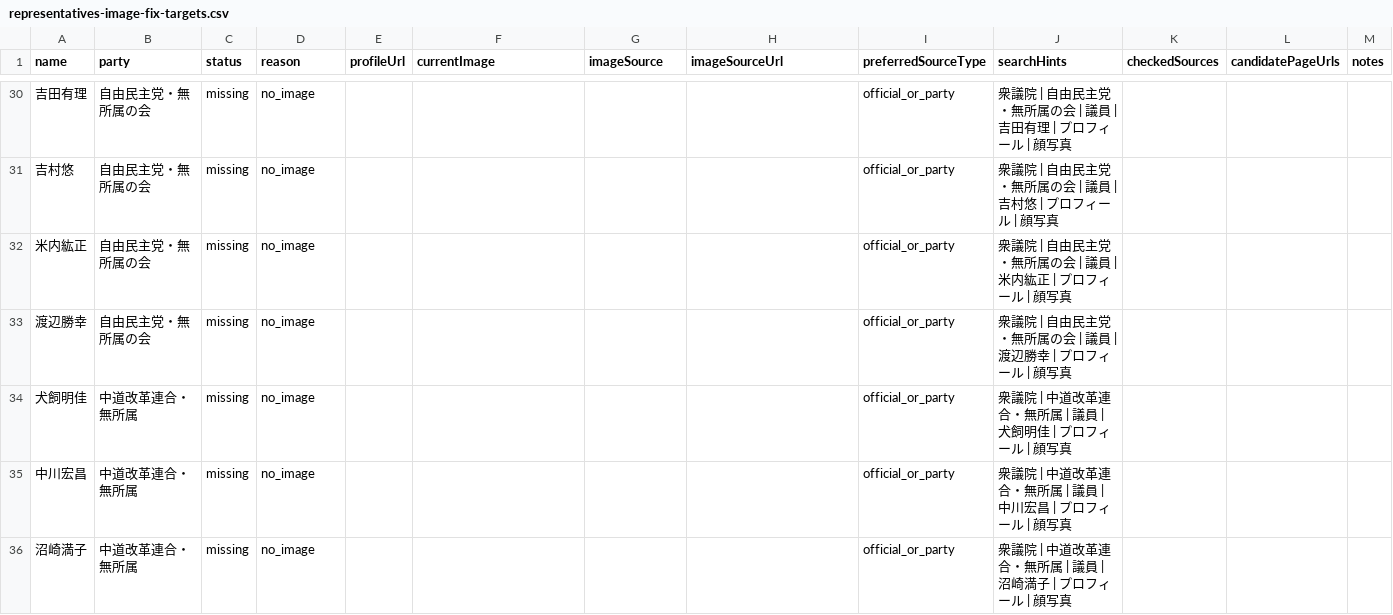
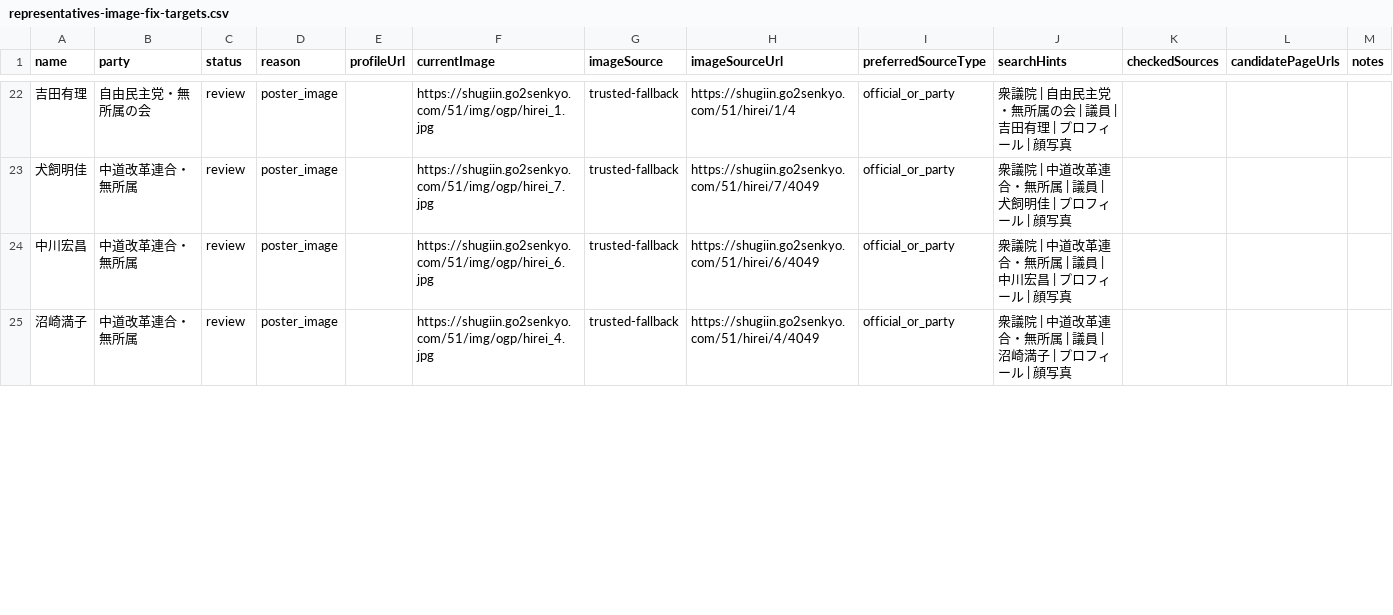
Before and after one commit to taiajitian-tech/senate-quiz-pwa, a CSV file: web/public/data/representatives-image-fix-targets.csv, drawn as a sheet; only a part is shown, gaps mark what is left out; the diff covers the shown part only.

```diff
--- a/web/public/data/representatives-image-fix-targets.csv
+++ b/web/public/data/representatives-image-fix-targets.csv
@@ -30,7 +22,4 @@ name,party,status,reason,profileUrl,currentImage,imageSource,imageSourceUrl,pref
-"吉田有理","自由民主党・無所属の会","missing","no_image","","","","","official_or_party","衆議院 | 自由民主党・無所属の会 | 議員 | 吉田有理 | プロフィール | 顔写真","","",""
-"吉村悠","自由民主党・無所属の会","missing","no_image","","","","","official_or_party","衆議院 | 自由民主党・無所属の会 | 議員 | 吉村悠 | プロフィール | 顔写真","","",""
-"米内紘正","自由民主党・無所属の会","missing","no_image","","","","","official_or_party","衆議院 | 自由民主党・無所属の会 | 議員 | 米内紘正 | プロフィール | 顔写真","","",""
-"渡辺勝幸","自由民主党・無所属の会","missing","no_image","","","","","official_or_party","衆議院 | 自由民主党・無所属の会 | 議員 | 渡辺勝幸 | プロフィール | 顔写真","","",""
-"犬飼明佳","中道改革連合・無所属","missing","no_image","","","","","official_or_party","衆議院 | 中道改革連合・無所属 | 議員 | 犬飼明佳 | プロフィール | 顔写真","","",""
-"中川宏昌","中道改革連合・無所属","missing","no_image","","","","","official_or_party","衆議院 | 中道改革連合・無所属 | 議員 | 中川宏昌 | プロフィール | 顔写真","","",""
-"沼崎満子","中道改革連合・無所属","missing","no_image","","","","","official_or_party","衆議院 | 中道改革連合・無所属 | 議員 | 沼崎満子 | プロフィール | 顔写真","","",""
+"吉田有理","自由民主党・無所属の会","review","poster_image","","https://shugiin.go2senkyo.com/51/img/ogp/hirei_1.jpg","trusted-fallback","https://shugiin.go2senkyo.com/51/hirei/1/4","official_or_party","衆議院 | 自由民主党・無所属の会 | 議員 | 吉田有理 | プロフィール | 顔写真","","",""
+"犬飼明佳","中道改革連合・無所属","review","poster_image","","https://shugiin.go2senkyo.com/51/img/ogp/hirei_7.jpg","trusted-fallback","https://shugiin.go2senkyo.com/51/hirei/7/4049","official_or_party","衆議院 | 中道改革連合・無所属 | 議員 | 犬飼明佳 | プロフィール | 顔写真","","",""
+"中川宏昌","中道改革連合・無所属","review","poster_image","","https://shugiin.go2senkyo.com/51/img/ogp/hirei_6.jpg","trusted-fallback","https://shugiin.go2senkyo.com/51/hirei/6/4049","official_or_party","衆議院 | 中道改革連合・無所属 | 議員 | 中川宏昌 | プロフィール | 顔写真","","",""
+"沼崎満子","中道改革連合・無所属","review","poster_image","","https://shugiin.go2senkyo.com/51/img/ogp/hirei_4.jpg","trusted-fallback","https://shugiin.go2senkyo.com/51/hirei/4/4049","official_or_party","衆議院 | 中道改革連合・無所属 | 議員 | 沼崎満子 | プロフィール | 顔写真","","",""
```
Also changed, not shown: 10 removed rows and 51 edited cells elsewhere in this file, web/public/data/representatives-image-search-targets.csv, 5 other files.
